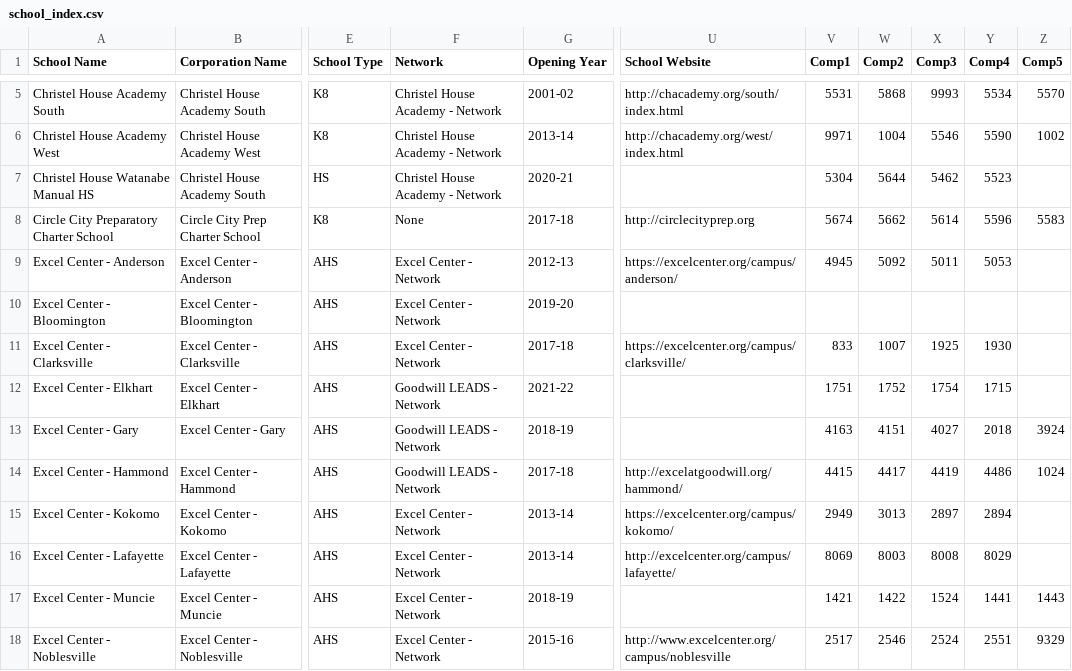
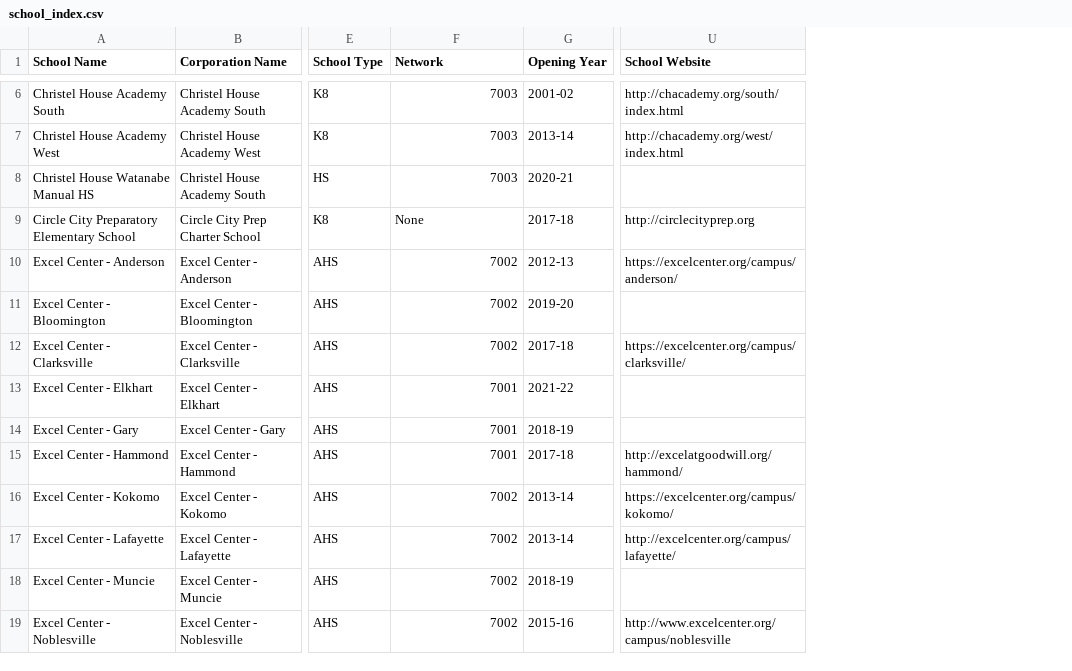
Before and after one commit to jbetley/school-dashboard, a CSV file: data/school_index.csv, drawn as a sheet; only a part is shown, gaps mark what is left out; removed rows and columns are numbered as before the commit, all else as after; the diff covers the shown part only; the diff names each change by its address in the sheet, - before the commit and + after, or states it on an @@ line.

```diff
--- a/data/school_index.csv
+++ b/data/school_index.csv
-column V (Comp1), rows 5-18: 5531 | 9971 | 5304 | 5674 | 4945 |  | 833 | 1751 | 4163 | 4415 | 2949 | 8069 | 1421 | 2517
-column W (Comp2), rows 5-18: 5868 | 1004 | 5644 | 5662 | 5092 |  | 1007 | 1752 | 4151 | 4417 | 3013 | 8003 | 1422 | 2546
-column X (Comp3), rows 5-18: 9993 | 5546 | 5462 | 5614 | 5011 |  | 1925 | 1754 | 4027 | 4419 | 2897 | 8008 | 1524 | 2524
-column Y (Comp4), rows 5-18: 5534 | 5590 | 5523 | 5596 | 5053 |  | 1930 | 1715 | 2018 | 4486 | 2894 | 8029 | 1441 | 2551
-column Z (Comp5), rows 5-18: 5570 | 1002 |  | 5583 |  |  |  |  | 3924 | 1024 |  |  | 1443 | 9329
-F6:F8 (Network): Christel House Academy - Network
+F6:F8 (Network): 7003
-A9 (School Name): Circle City Preparatory Charter School
+A9 (School Name): Circle City Preparatory Elementary School
-F10:F12 (Network): Excel Center - Network
+F10:F12 (Network): 7002
-F13:F15 (Network): Goodwill LEADS - Network
+F13:F15 (Network): 7001
-F16:F19 (Network): Excel Center - Network
+F16:F19 (Network): 7002
```
Also changed, not shown: 1 added row and 10 edited cells elsewhere in this file, data/F-21 Century Charter School of Gary.csv, 12 other files.
